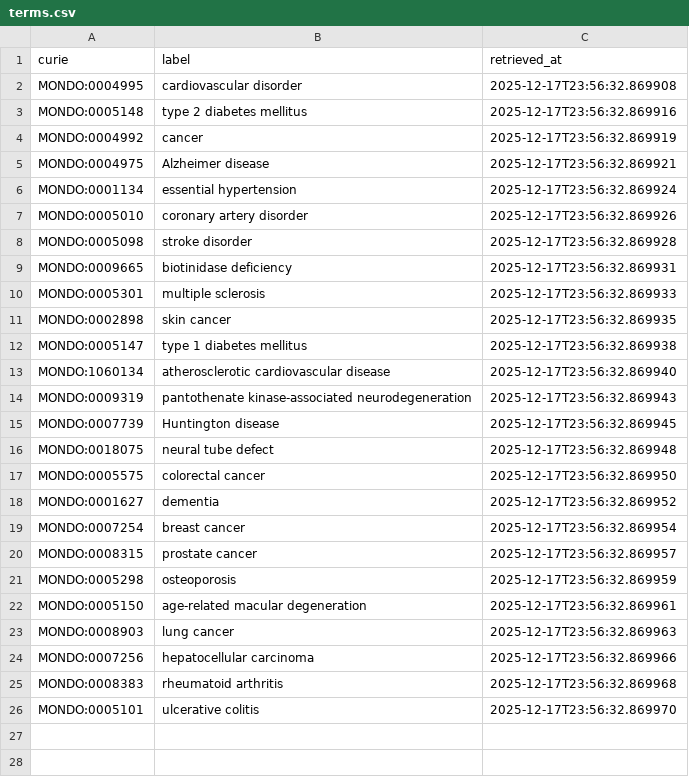
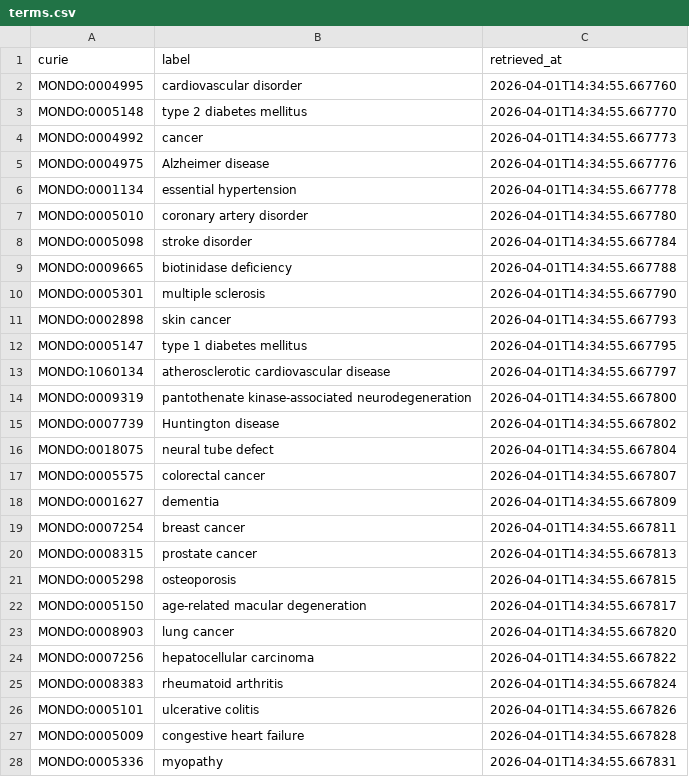
Before and after one commit to monarch-initiative/mic-ingest, a CSV file: cache/mondo/terms.csv, drawn as a sheet; only a part is shown; the diff covers the shown part only.

Commit message:
Fix all ontology term validation errors across 29 nutrient files
- Fix wrong CURIEs pointing to unrelated concepts (e.g., MONDO:0002261
  'keratopathy' → MONDO:0002203 'constipation disorder')
- Fix label mismatches to match canonical ontology labels
- Replace obsolete GO terms with current equivalents where available
- Remove term blocks for obsolete GO terms with no replacement
- Remove FOODON nutrient_term bindings from food-beverage files
  (NutrientTerm requires CHEBI, not FOODON)
- Remove molecular function GO terms from biological_processes
  (BiologicalProcessTerm enum only accepts biological processes)

All 54 files now pass both schema and term validation.

```diff
--- a/cache/mondo/terms.csv
+++ b/cache/mondo/terms.csv
@@ -1,26 +1,28 @@
 curie,label,retrieved_at
-MONDO:0004995,cardiovascular disorder,2025-12-17T23:56:32.869908
-MONDO:0005148,type 2 diabetes mellitus,2025-12-17T23:56:32.869916
-MONDO:0004992,cancer,2025-12-17T23:56:32.869919
-MONDO:0004975,Alzheimer disease,2025-12-17T23:56:32.869921
-MONDO:0001134,essential hypertension,2025-12-17T23:56:32.869924
-MONDO:0005010,coronary artery disorder,2025-12-17T23:56:32.869926
-MONDO:0005098,stroke disorder,2025-12-17T23:56:32.869928
-MONDO:0009665,biotinidase deficiency,2025-12-17T23:56:32.869931
-MONDO:0005301,multiple sclerosis,2025-12-17T23:56:32.869933
-MONDO:0002898,skin cancer,2025-12-17T23:56:32.869935
-MONDO:0005147,type 1 diabetes mellitus,2025-12-17T23:56:32.869938
-MONDO:1060134,atherosclerotic cardiovascular disease,2025-12-17T23:56:32.869940
-MONDO:0009319,pantothenate kinase-associated neurodegeneration,2025-12-17T23:56:32.869943
-MONDO:0007739,Huntington disease,2025-12-17T23:56:32.869945
-MONDO:0018075,neural tube defect,2025-12-17T23:56:32.869948
-MONDO:0005575,colorectal cancer,2025-12-17T23:56:32.869950
-MONDO:0001627,dementia,2025-12-17T23:56:32.869952
-MONDO:0007254,breast cancer,2025-12-17T23:56:32.869954
-MONDO:0008315,prostate cancer,2025-12-17T23:56:32.869957
-MONDO:0005298,osteoporosis,2025-12-17T23:56:32.869959
-MONDO:0005150,age-related macular degeneration,2025-12-17T23:56:32.869961
-MONDO:0008903,lung cancer,2025-12-17T23:56:32.869963
-MONDO:0007256,hepatocellular carcinoma,2025-12-17T23:56:32.869966
-MONDO:0008383,rheumatoid arthritis,2025-12-17T23:56:32.869968
-MONDO:0005101,ulcerative colitis,2025-12-17T23:56:32.869970
+MONDO:0004995,cardiovascular disorder,2026-04-01T14:34:55.667760
+MONDO:0005148,type 2 diabetes mellitus,2026-04-01T14:34:55.667770
+MONDO:0004992,cancer,2026-04-01T14:34:55.667773
+MONDO:0004975,Alzheimer disease,2026-04-01T14:34:55.667776
+MONDO:0001134,essential hypertension,2026-04-01T14:34:55.667778
+MONDO:0005010,coronary artery disorder,2026-04-01T14:34:55.667780
+MONDO:0005098,stroke disorder,2026-04-01T14:34:55.667784
+MONDO:0009665,biotinidase deficiency,2026-04-01T14:34:55.667788
+MONDO:0005301,multiple sclerosis,2026-04-01T14:34:55.667790
+MONDO:0002898,skin cancer,2026-04-01T14:34:55.667793
+MONDO:0005147,type 1 diabetes mellitus,2026-04-01T14:34:55.667795
+MONDO:1060134,atherosclerotic cardiovascular disease,2026-04-01T14:34:55.667797
+MONDO:0009319,pantothenate kinase-associated neurodegeneration,2026-04-01T14:34:55.667800
+MONDO:0007739,Huntington disease,2026-04-01T14:34:55.667802
+MONDO:0018075,neural tube defect,2026-04-01T14:34:55.667804
+MONDO:0005575,colorectal cancer,2026-04-01T14:34:55.667807
+MONDO:0001627,dementia,2026-04-01T14:34:55.667809
+MONDO:0007254,breast cancer,2026-04-01T14:34:55.667811
+MONDO:0008315,prostate cancer,2026-04-01T14:34:55.667813
+MONDO:0005298,osteoporosis,2026-04-01T14:34:55.667815
+MONDO:0005150,age-related macular degeneration,2026-04-01T14:34:55.667817
+MONDO:0008903,lung cancer,2026-04-01T14:34:55.667820
+MONDO:0007256,hepatocellular carcinoma,2026-04-01T14:34:55.667822
+MONDO:0008383,rheumatoid arthritis,2026-04-01T14:34:55.667824
+MONDO:0005101,ulcerative colitis,2026-04-01T14:34:55.667826
+MONDO:0005009,congestive heart failure,2026-04-01T14:34:55.667828
+MONDO:0005336,myopathy,2026-04-01T14:34:55.667831
```
Also changed, not shown: 49 added rows elsewhere in this file, cache/chebi/terms.csv, cache/enums/diseaseterm_cb9fbc86f8a3.csv, 36 other files.
